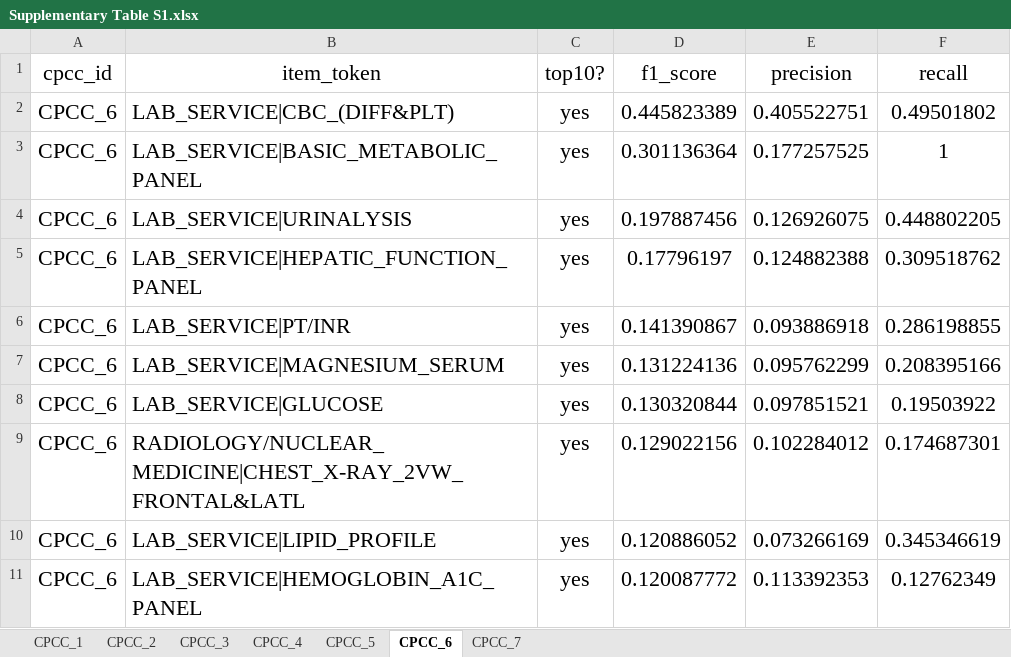
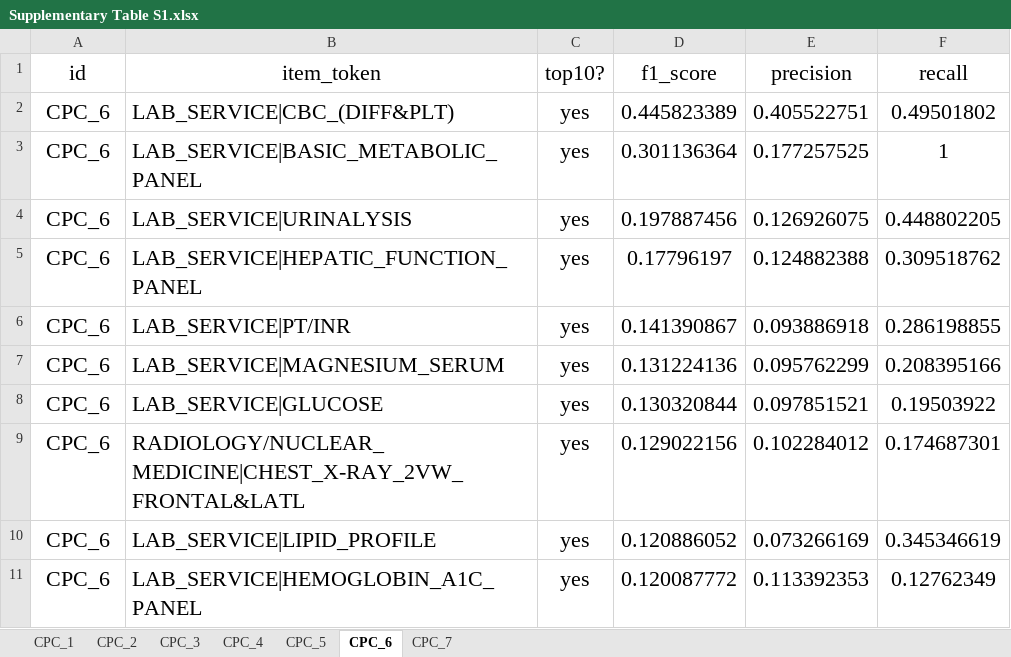
Before and after one commit to mdy89/clinical_pathway_components, an Excel workbook: Supplementary Table S1.xlsx, sheet CPC_6, drawn as a sheet; values as stored, in another font and other column widths than the file's, no borders; table styles not drawn; the diff names each change by its address in the sheet, - before the commit and + after, or states it on an @@ line.

```diff
--- a/Supplementary Table S1.xlsx (sheet CPC_6)
+++ b/Supplementary Table S1.xlsx (sheet CPC_6)
-sheet tab: CPCC_1
+sheet tab: CPC_1
-sheet tab: CPCC_2
+sheet tab: CPC_2
-sheet tab: CPCC_3
+sheet tab: CPC_3
-sheet tab: CPCC_4
+sheet tab: CPC_4
-sheet tab: CPCC_5
+sheet tab: CPC_5
-sheet tab: CPCC_6
+sheet tab: CPC_6
-sheet tab: CPCC_7
+sheet tab: CPC_7
-A1: cpcc_id
+A1: id
-A2:A11 (id): CPCC_6
+A2:A11 (id): CPC_6
```
Also changed, not shown: sheet CPC_2, sheet CPC_3, sheet CPC_5, sheet CPC_4, sheet CPC_1, sheet CPC_7.
